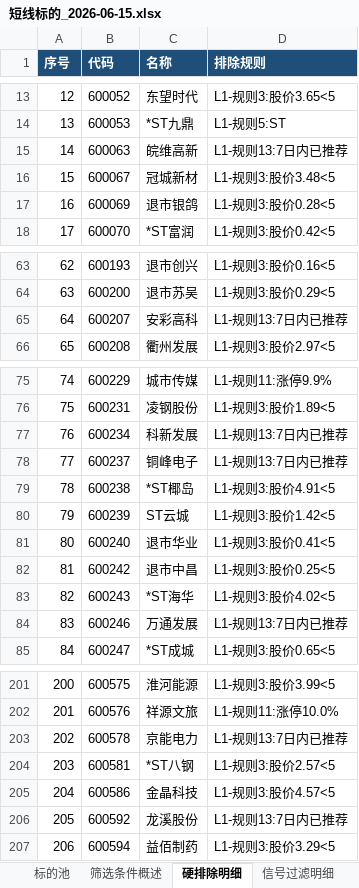
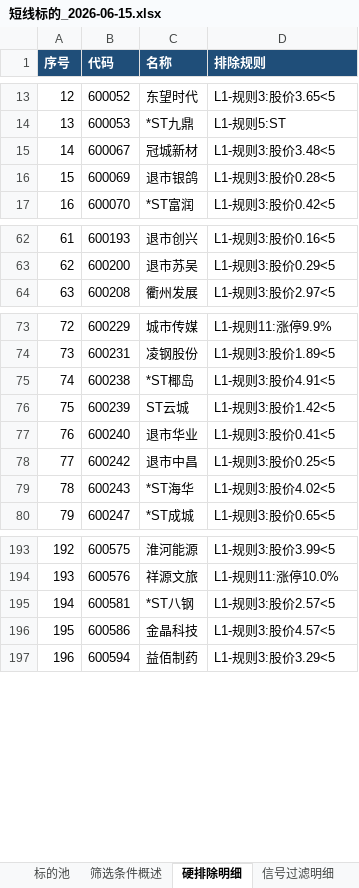
Before and after one commit to lc132/lv, an Excel workbook: 短线标的_2026-06-15.xlsx, sheet 硬排除明细, drawn as a sheet; only a part is shown, gaps mark what is left out; values as stored, in another font and other column widths than the file's, no borders; removed rows and columns are numbered as before the commit, all else as after; the diff covers the shown part only; the diff names each change by its address in the sheet, - before the commit and + after, or states it on an @@ line.

```diff
--- a/短线标的_2026-06-15.xlsx (sheet 硬排除明细)
+++ b/短线标的_2026-06-15.xlsx (sheet 硬排除明细)
-row 15: 14 | 600063 | 皖维高新 | L1-规则13:7日内已推荐
@@ column A (序号) renumbered from row 15 down @@
-row 65: 64 | 600207 | 安彩高科 | L1-规则13:7日内已推荐
-row 77: 76 | 600234 | 科新发展 | L1-规则13:7日内已推荐
-row 78: 77 | 600237 | 铜峰电子 | L1-规则13:7日内已推荐
-row 84: 83 | 600246 | 万通发展 | L1-规则13:7日内已推荐
-row 203: 202 | 600578 | 京能电力 | L1-规则13:7日内已推荐
-row 206: 205 | 600592 | 龙溪股份 | L1-规则13:7日内已推荐
```
Also changed, not shown: 3 removed rows elsewhere in this sheet, sheet 标的池, sheet 策略匹配明细, sheet 新闻筛查, sheet 评分明细, sheet 筛选条件概述, 2 other files.
